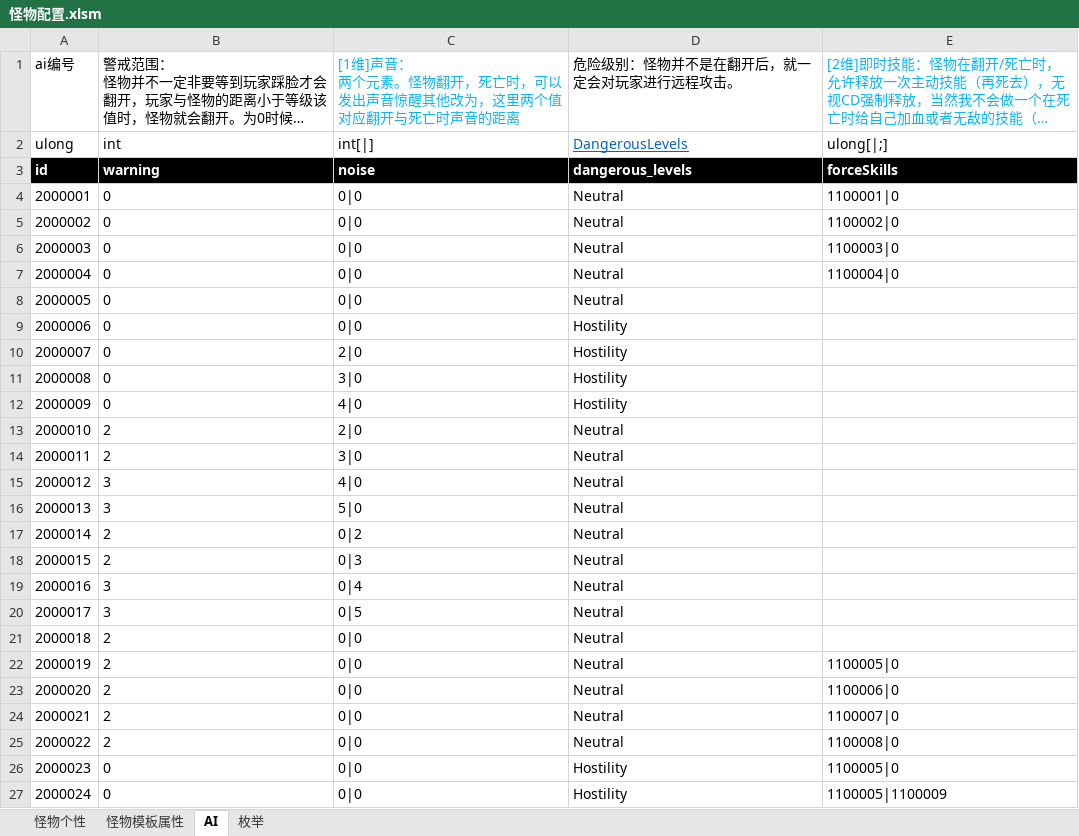
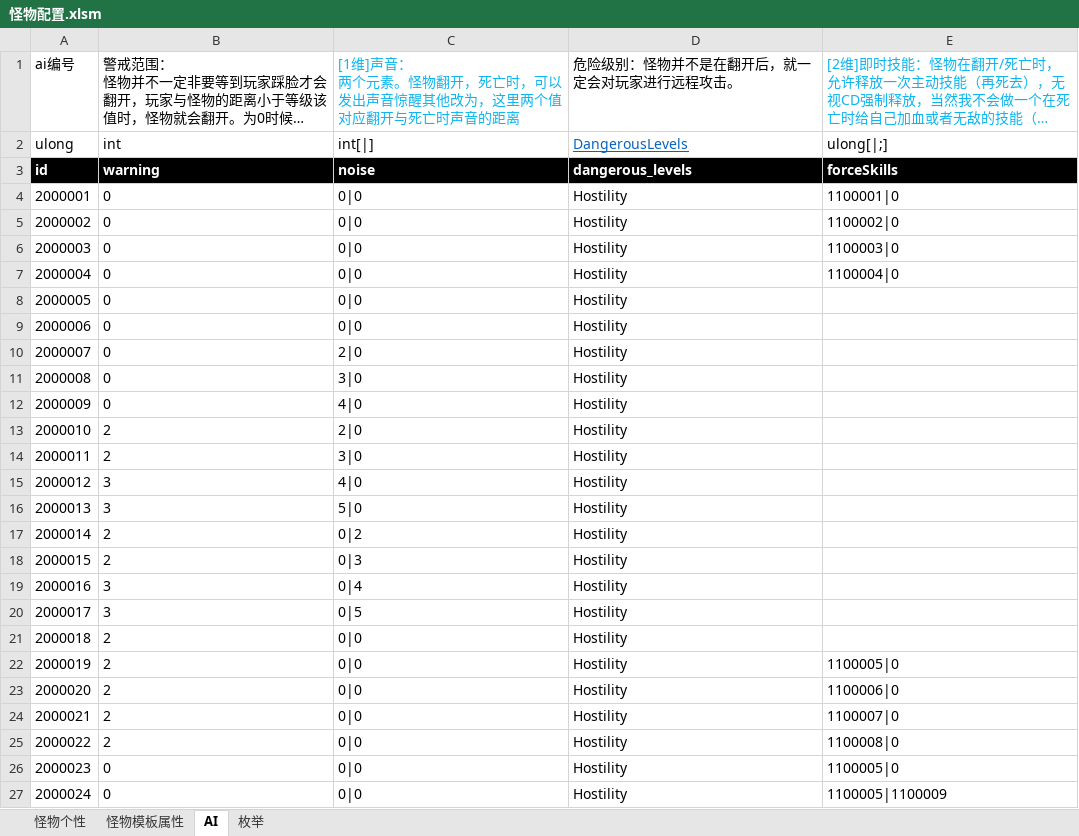
Before and after one commit to Canvastudio/Prometheus, an Excel workbook: Design/原始配置表/怪物配置.xlsm, sheet AI, drawn as a sheet; only a part is shown; long unchanged cells end in …; values as stored, in another font and other column widths than the file's, no borders; conditional formats and table styles not drawn; the diff covers the shown part only; the diff names each change by its address in the sheet, - before the commit and + after, or states it on an @@ line.

```diff
--- a/Design/原始配置表/怪物配置.xlsm (sheet AI)
+++ b/Design/原始配置表/怪物配置.xlsm (sheet AI)
-D4:D8: Neutral
+D4:D8: Hostility
-D13:D25: Neutral
+D13:D25: Hostility
```
Also changed, not shown: 5 edited cells elsewhere in this sheet, sheet 怪物个性, Design/原始配置表/技能.xlsm, 3 other files.
